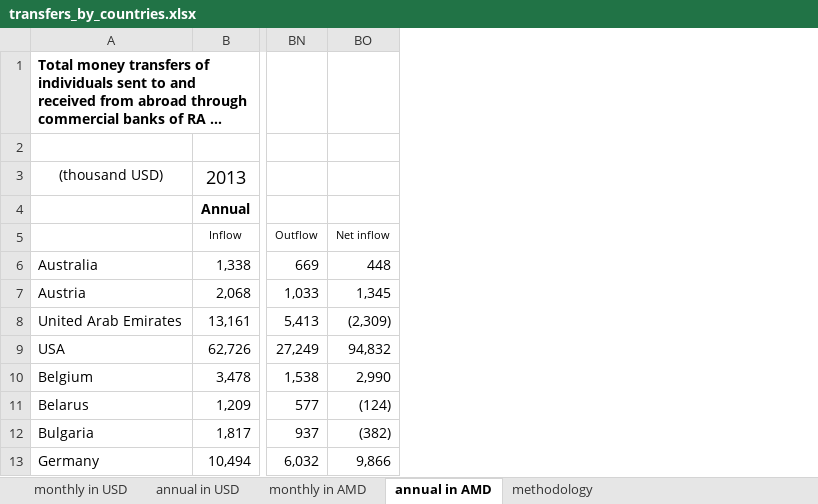
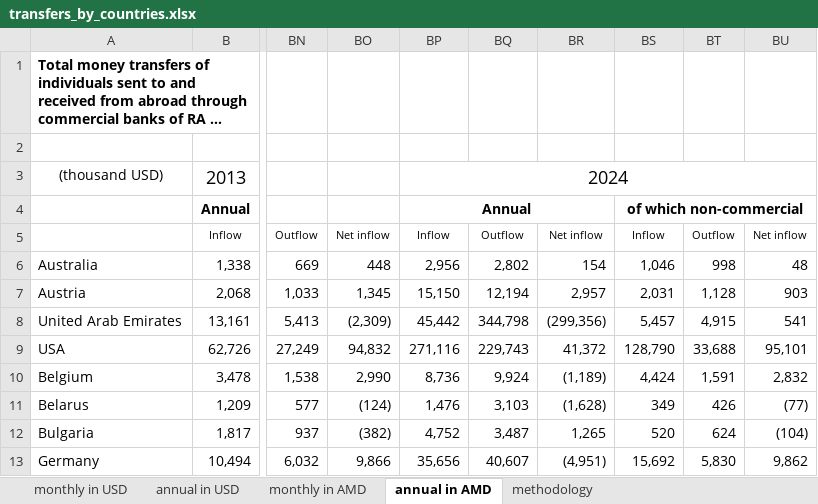
Before and after one commit to tavad/tvyal_newsletter, an Excel workbook: 2024/2024_09_16_transfers/transfers_by_countries.xlsx, sheet annual in AMD, drawn as a sheet; only a part is shown, gaps mark what is left out; long unchanged cells end in …; values as stored, in another font and other column widths than the file's, no borders; 2 other sheets too large or unreadable and not compared; the diff names each change by its address in the sheet, - before the commit and + after, or states it on an @@ line.

```diff
--- a/2024/2024_09_16_transfers/transfers_by_countries.xlsx (sheet annual in AMD)
+++ b/2024/2024_09_16_transfers/transfers_by_countries.xlsx (sheet annual in AMD)
+column BP, rows 3-13: 2024 | Annual | Inflow | 2,956 | 15,150 | 45,442 | 271,116 | 8,736 | 1,476 | 4,752 | 35,656
+column BQ, rows 5-13: Outflow | 2,802 | 12,194 | 344,798 | 229,743 | 9,924 | 3,103 | 3,487 | 40,607
+column BR, rows 5-13: Net inflow | 154 | 2,957 | (299,356) | 41,372 | (1,189) | (1,628) | 1,265 | (4,951)
+column BS, rows 4-13: of which non-commercial | Inflow | 1,046 | 2,031 | 5,457 | 128,790 | 4,424 | 349 | 520 | 15,692
+column BT, rows 5-13: Outflow | 998 | 1,128 | 4,915 | 33,688 | 1,591 | 426 | 624 | 5,830
+column BU, rows 5-13: Net inflow | 48 | 903 | 541 | 95,101 | 2,832 | (77) | (104) | 9,862
```
Also changed, not shown: sheet annual in USD, 8 other files.
